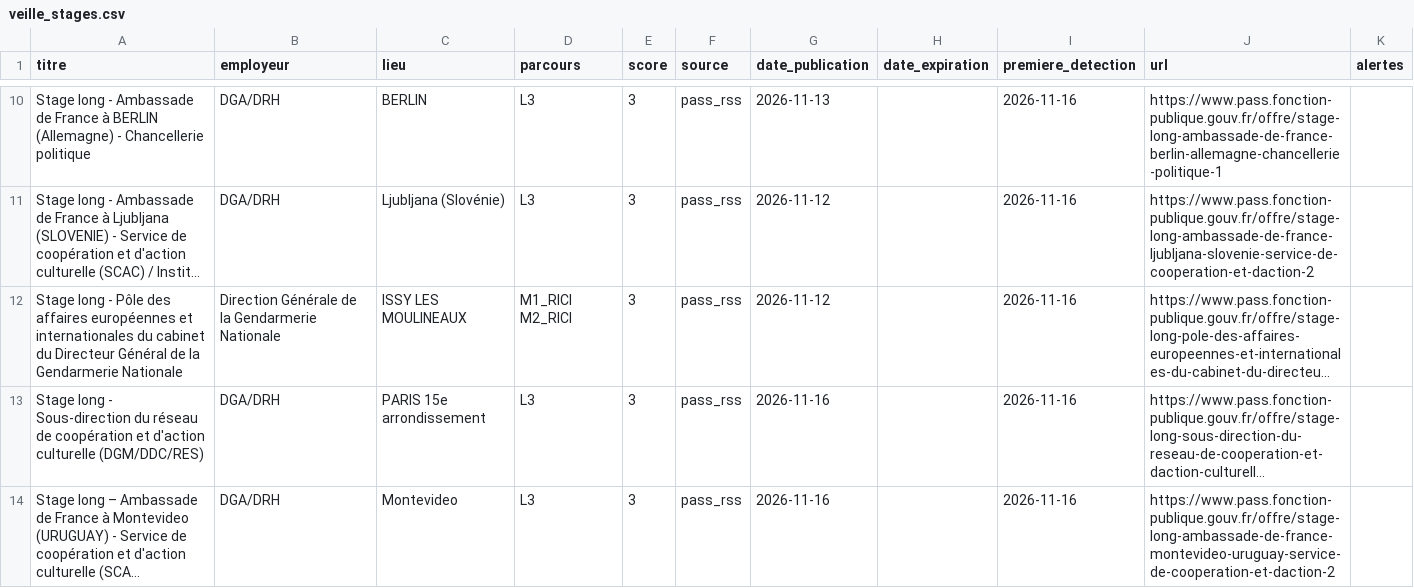
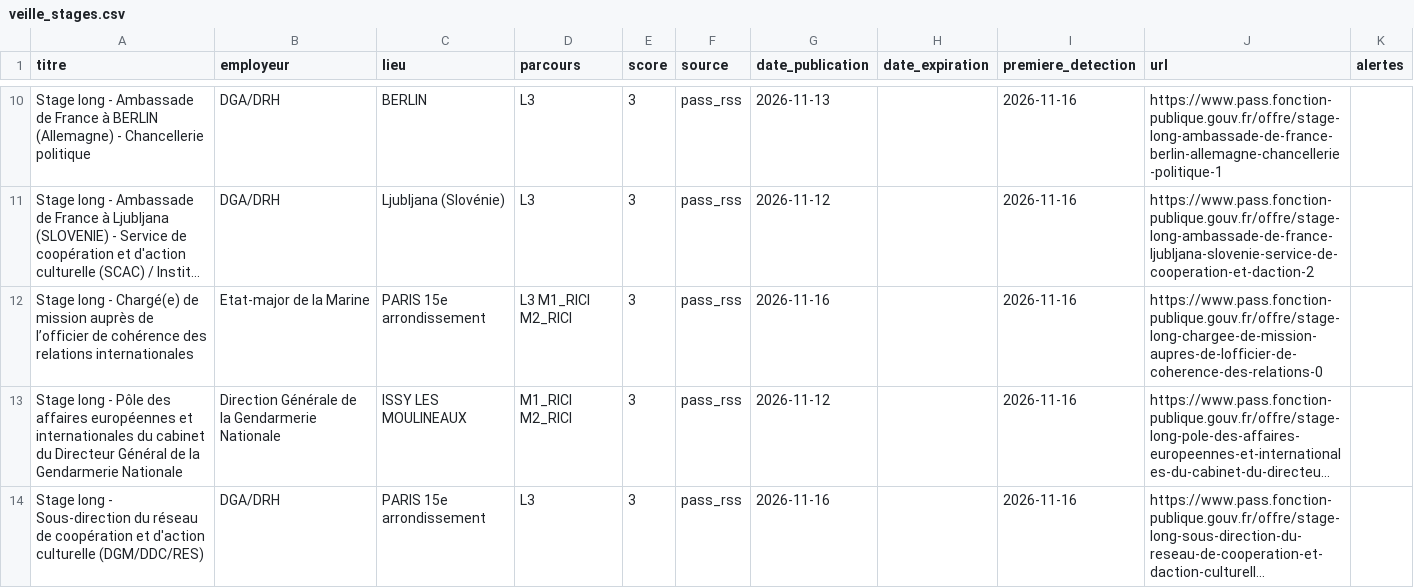
Before and after one commit to domgarci/veille-stages-lea-resultats, a CSV file: veille_stages.csv, drawn as a sheet; only a part is shown, gaps mark what is left out; the shorter side is filled out with more unchanged rows; long unchanged cells end in …; the diff names each change by its address in the sheet, - before the commit and + after, or states it on an @@ line.

```diff
--- a/veille_stages.csv
+++ b/veille_stages.csv
+row 12: Stage long - Chargé(e) de mission auprès de l’officier de cohérence des relations internationales | Etat-major de la Marine | PARIS 15e arrondissement | L3 M1_RICI M2_RICI | 3 | pass_rss | 2026-11-16 |  | 2026-11-16 | https://www.pass.fonction-publique.gouv.fr/offre/stage-long-chargee-de-mission-aupres-de-lofficier-de-coherence-des-relations-0
```
Also changed, not shown: 1 other file.
